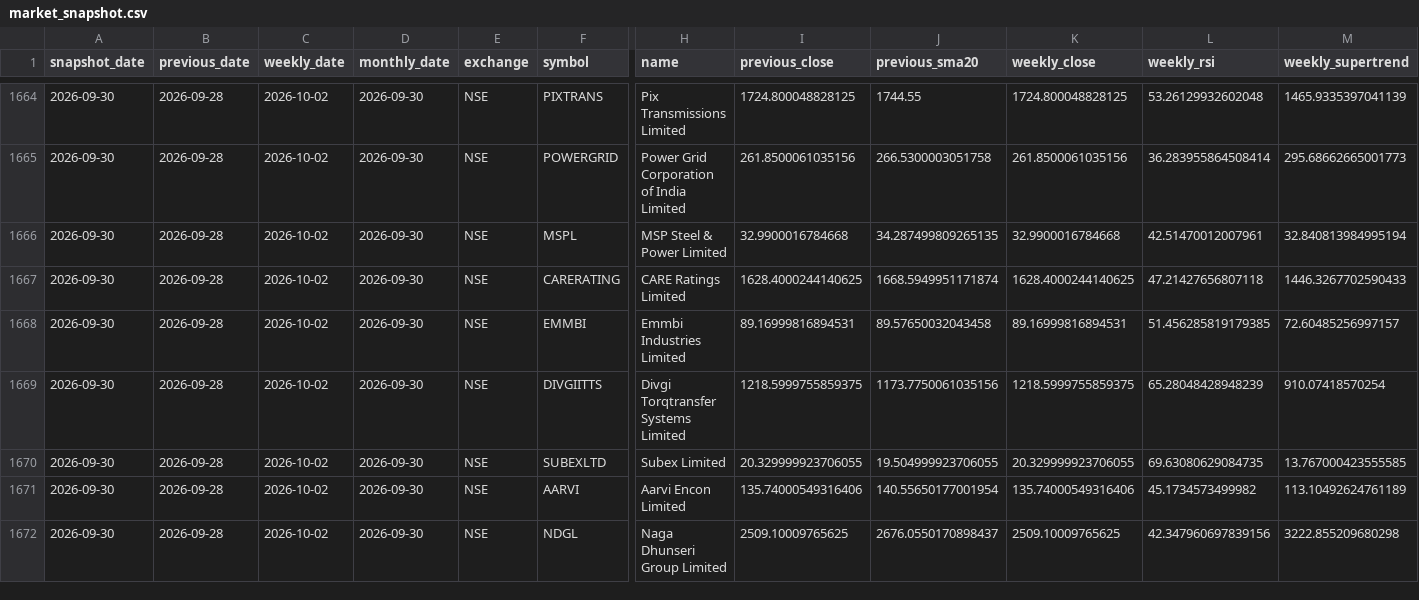
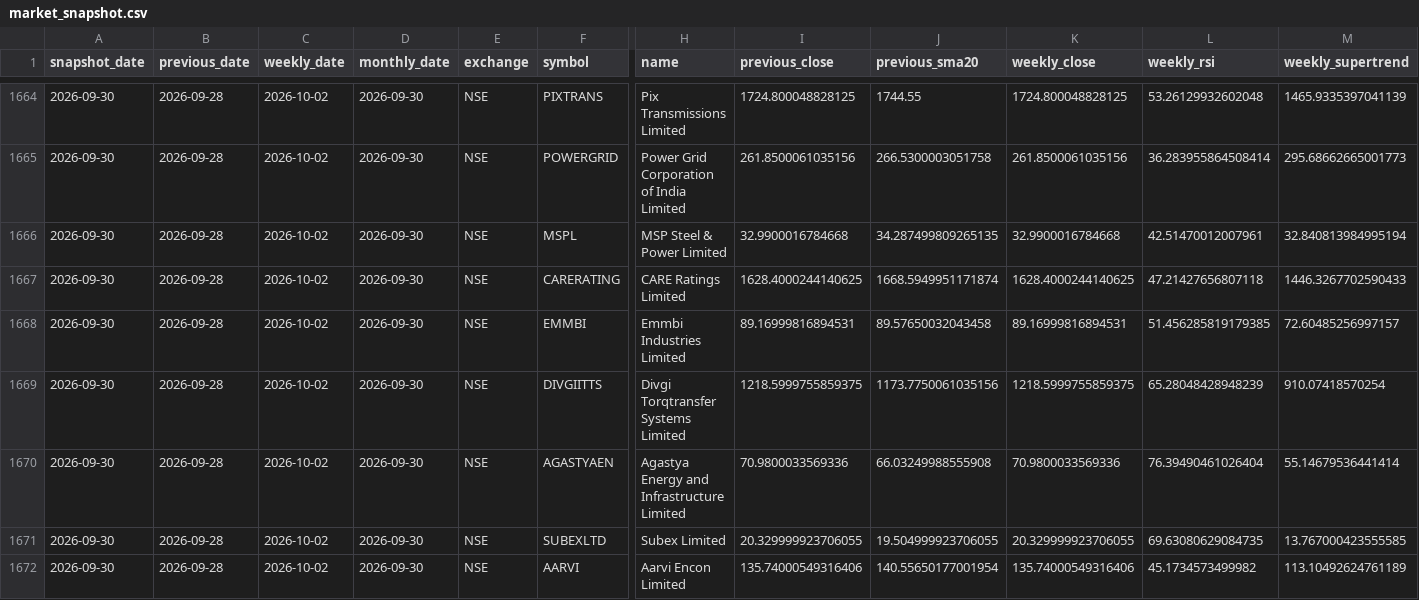
Before and after one commit to MangeshBiradar/nse-15m-telegram-scanner, a CSV file: market_snapshot.csv, drawn as a sheet; only a part is shown, gaps mark what is left out; the shorter side is filled out with more unchanged rows; rows hold the shown columns only; the diff names each change by its address in the sheet, - before the commit and + after, or states it on an @@ line.

```diff
--- a/market_snapshot.csv
+++ b/market_snapshot.csv
+row 1670: 2026-09-30 | 2026-09-28 | 2026-10-02 | 2026-09-30 | NSE | AGASTYAEN | Agastya Energy and Infrastructure Limited | 70.9800033569336 | 66.03249988555908 | 70.9800033569336 | 76.39490461026404 | 55.14679536441414
```
